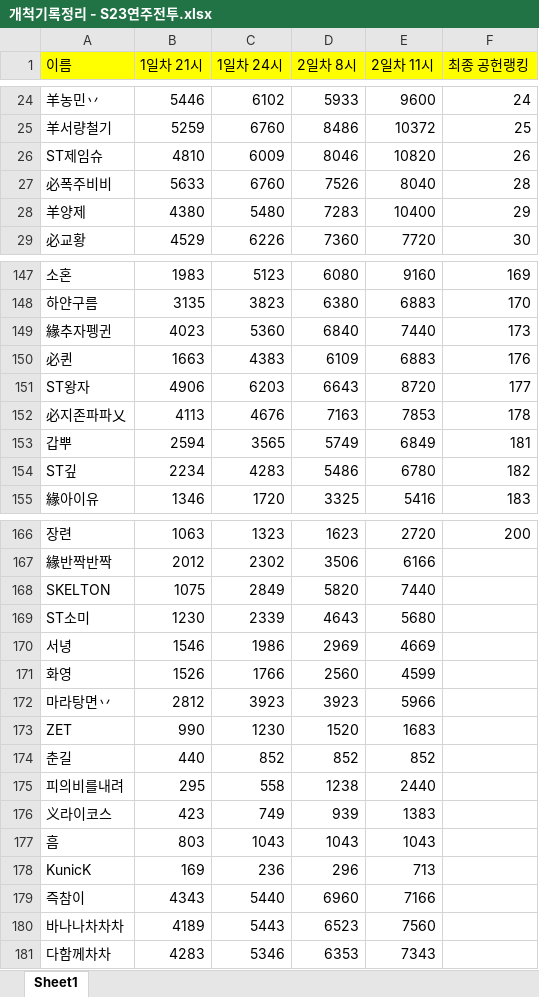
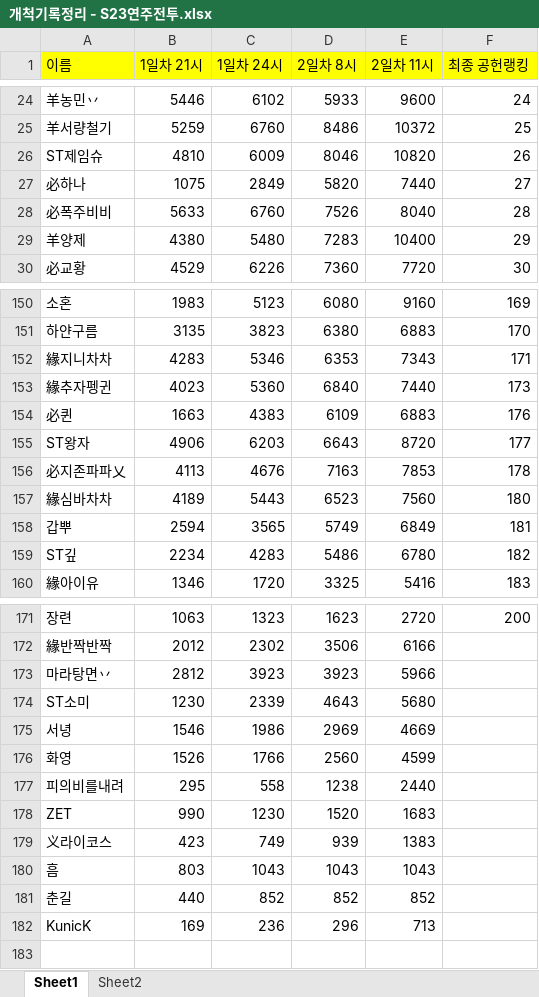
Before and after one commit to gotoastro5008-arch/S23, an Excel workbook: S23_연주전투/개척기록정리 - S23연주전투.xlsx, sheet Sheet1, drawn as a sheet; only a part is shown, gaps mark what is left out; values as stored, in another font and other column widths than the file's, no borders; charts and pictures not drawn; removed rows and columns are numbered as before the commit, all else as after; the diff covers the shown part only; the diff names each change by its address in the sheet, - before the commit and + after, or states it on an @@ line.

```diff
--- a/S23_연주전투/개척기록정리 - S23연주전투.xlsx (sheet Sheet1)
+++ b/S23_연주전투/개척기록정리 - S23연주전투.xlsx (sheet Sheet1)
+sheet tab: Sheet2
+row 27: 必하나 | 1075 | 2849 | 5820 | 7440 | 27
+row 152: 緣지니차차 | 4283 | 5346 | 6353 | 7343 | 171
+row 157: 緣심바차차 | 4189 | 5443 | 6523 | 7560 | 180
-row 168: SKELTON | 1075 | 2849 | 5820 | 7440
@@ row 172 moved to row 173: 마라탕면丷 @@
@@ row 175 moved to row 177: 피의비를내려 @@
@@ row 174 moved to row 181: 춘길 @@
-row 179: 즉참이 | 4343 | 5440 | 6960 | 7166
-row 180: 바나나차차차 | 4189 | 5443 | 6523 | 7560
-row 181: 다함께차차 | 4283 | 5346 | 6353 | 7343
```
Also changed, not shown: 2 added rows elsewhere in this sheet, charts or pictures, S23_연주전투/일간전공정리 - S23연주전투.xlsx.
